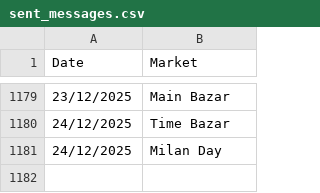
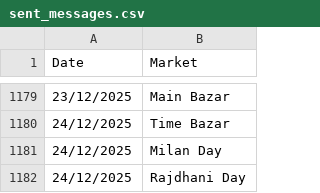
Before and after one commit to Vishalsnw/KalyanX_Telegram, a CSV file: sent_messages.csv, drawn as a sheet; only a part is shown, gaps mark what is left out.

Commit message:
Auto update CSV logs

```diff
--- a/sent_messages.csv
+++ b/sent_messages.csv
@@ -1181 +1181,2 @@ Date,Market
 24/12/2025,Milan Day
+24/12/2025,Rajdhani Day
```
